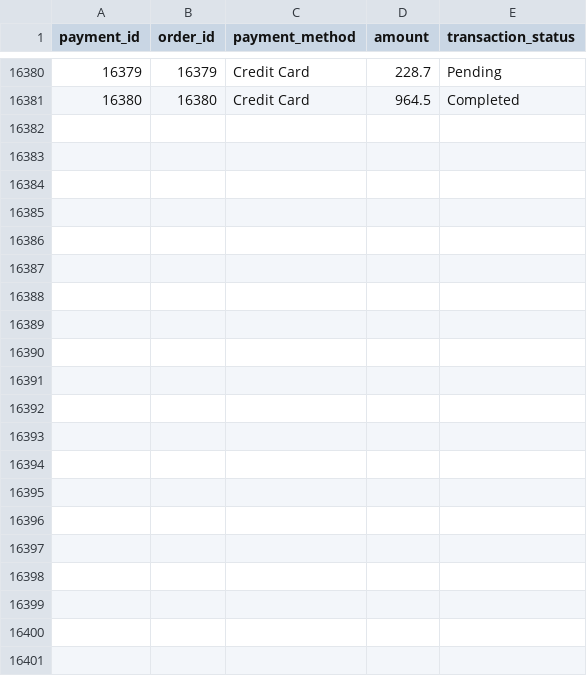
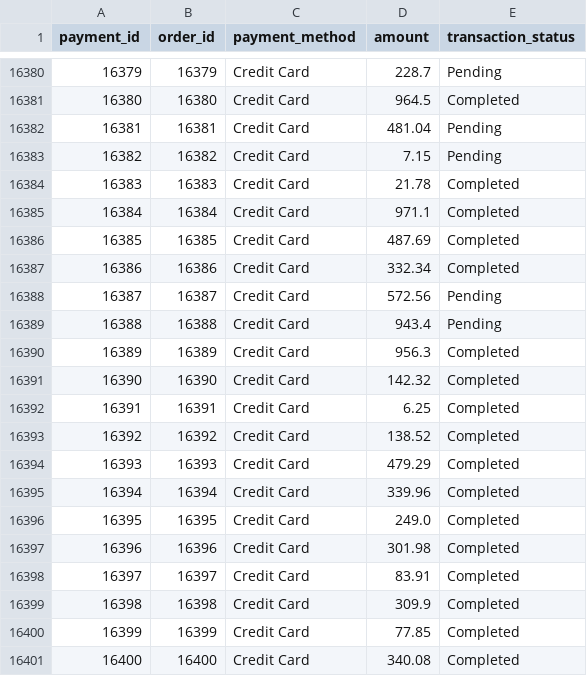
Before and after one commit to MikhailBatyl/demo-airflow-dbt-csv_Online_Shop, a CSV file: plugins/payment.csv, drawn as a sheet; only a part is shown, gaps mark what is left out; the diff names each change by its address in the sheet, - before the commit and + after, or states it on an @@ line.

```diff
--- a/plugins/payment.csv
+++ b/plugins/payment.csv
+row 16382: 16381 | 16381 | Credit Card | 481.04 | Pending
+row 16383: 16382 | 16382 | Credit Card | 7.15 | Pending
+row 16384: 16383 | 16383 | Credit Card | 21.78 | Completed
+row 16385: 16384 | 16384 | Credit Card | 971.1 | Completed
+row 16386: 16385 | 16385 | Credit Card | 487.69 | Completed
+row 16387: 16386 | 16386 | Credit Card | 332.34 | Completed
+row 16388: 16387 | 16387 | Credit Card | 572.56 | Pending
+row 16389: 16388 | 16388 | Credit Card | 943.4 | Pending
+row 16390: 16389 | 16389 | Credit Card | 956.3 | Completed
+row 16391: 16390 | 16390 | Credit Card | 142.32 | Completed
+row 16392: 16391 | 16391 | Credit Card | 6.25 | Completed
+row 16393: 16392 | 16392 | Credit Card | 138.52 | Completed
+row 16394: 16393 | 16393 | Credit Card | 479.29 | Completed
+row 16395: 16394 | 16394 | Credit Card | 339.96 | Completed
+row 16396: 16395 | 16395 | Credit Card | 249.0 | Completed
+row 16397: 16396 | 16396 | Credit Card | 301.98 | Completed
+row 16398: 16397 | 16397 | Credit Card | 83.91 | Completed
+row 16399: 16398 | 16398 | Credit Card | 309.9 | Completed
+row 16400: 16399 | 16399 | Credit Card | 77.85 | Completed
+row 16401: 16400 | 16400 | Credit Card | 340.08 | Completed
```
Also changed, not shown: plugins/order_items.csv, plugins/orders.csv, 2 other files.
